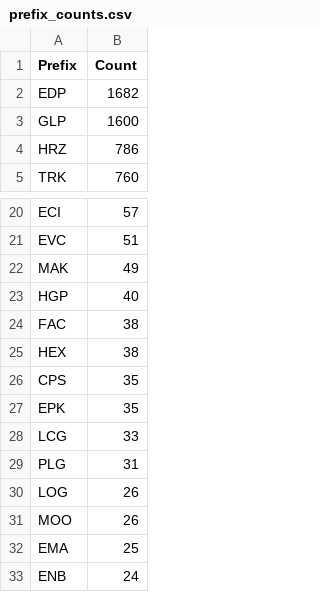
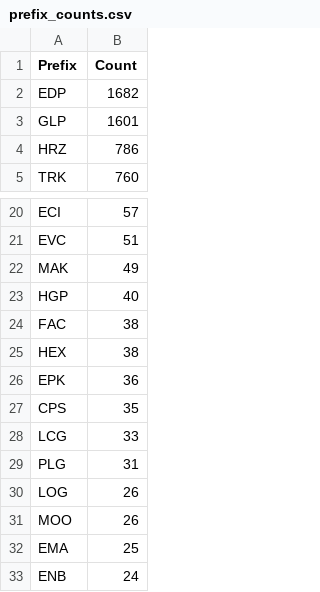
Before and after one commit to avataranedotas/get_NAP_mobie, a CSV file: prefix_counts.csv, drawn as a sheet; only a part is shown, gaps mark what is left out.

```diff
--- a/prefix_counts.csv
+++ b/prefix_counts.csv
@@ -2,3 +2,3 @@ Prefix;Count
 EDP;1682
-GLP;1600
+GLP;1601
 HRZ;786
@@ -25,4 +25,4 @@ FAC;38
 HEX;38
+EPK;36
 CPS;35
-EPK;35
 LCG;33
```
Also changed, not shown: compare_GPS.tsv, opc_counts.csv, 17 other files.
